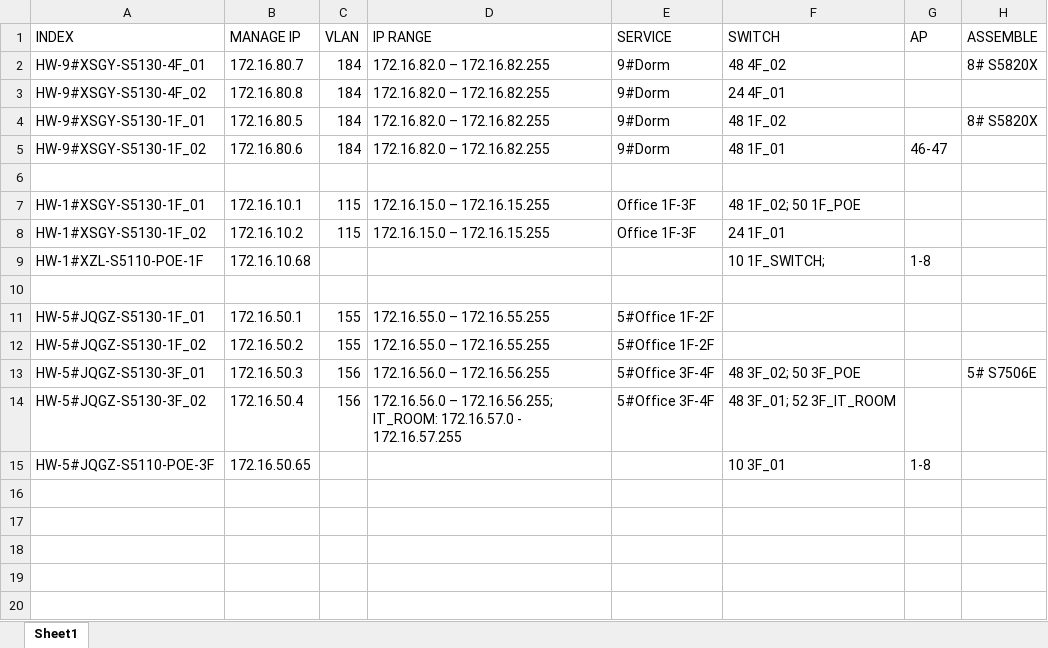
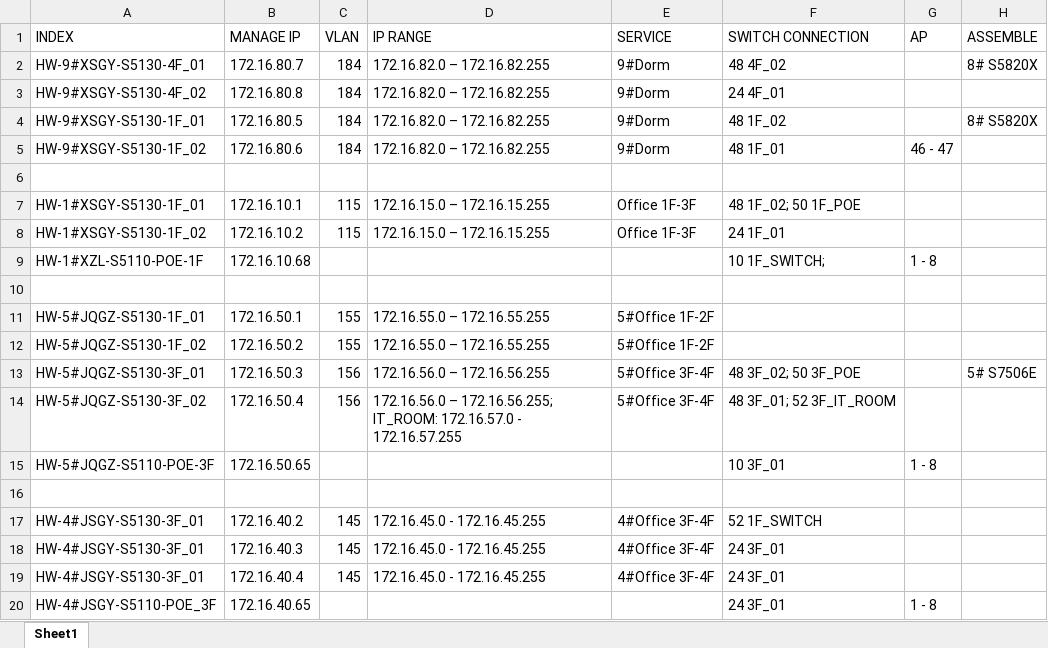
Before and after one commit to HFLS/HFLS-EtherConfig, an Excel workbook: HFLS_SWITCH.xlsx, sheet Sheet1, drawn as a sheet; values as stored, in another font and other column widths than the file's, no borders; the diff names each change by its address in the sheet, - before the commit and + after, or states it on an @@ line.

```diff
--- a/HFLS_SWITCH.xlsx (sheet Sheet1)
+++ b/HFLS_SWITCH.xlsx (sheet Sheet1)
-F1: SWITCH
+F1: SWITCH CONNECTION
-G5 (AP): 46-47
+G5 (AP): 46 - 47
-G9 (AP): 1-8
+G9 (AP): 1 - 8
-G15 (AP): 1-8
+G15 (AP): 1 - 8
+row 16: (empty)
+row 17: HW-4#JSGY-S5130-3F_01 | 172.16.40.2 | 145 | 172.16.45.0 - 172.16.45.255 | 4#Office 3F-4F | 52 1F_SWITCH
+row 18: HW-4#JSGY-S5130-3F_01 | 172.16.40.3 | 145 | 172.16.45.0 - 172.16.45.255 | 4#Office 3F-4F | 24 3F_01
+row 19: HW-4#JSGY-S5130-3F_01 | 172.16.40.4 | 145 | 172.16.45.0 - 172.16.45.255 | 4#Office 3F-4F | 24 3F_01
+row 20: HW-4#JSGY-S5110-POE_3F | 172.16.40.65 |  |  |  | 24 3F_01 | 1 - 8
```
Also changed, not shown: 3 other files.
